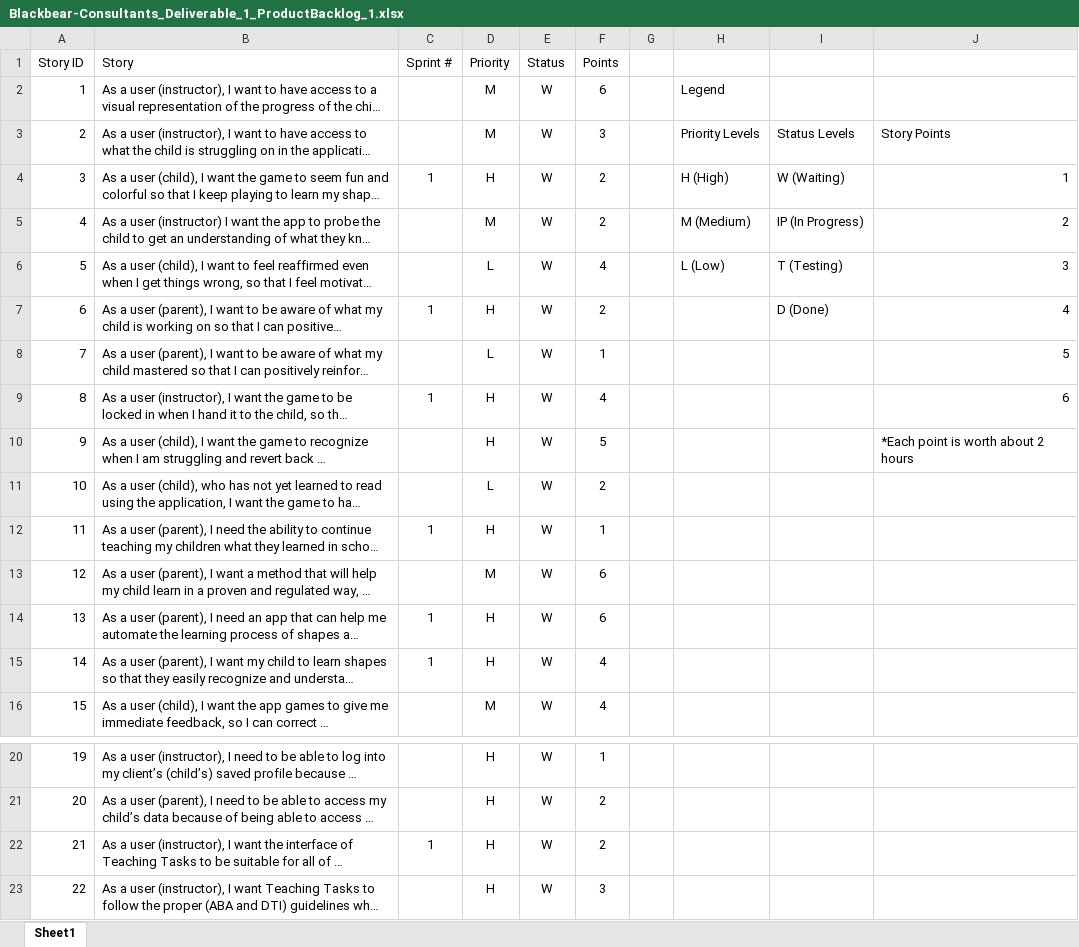
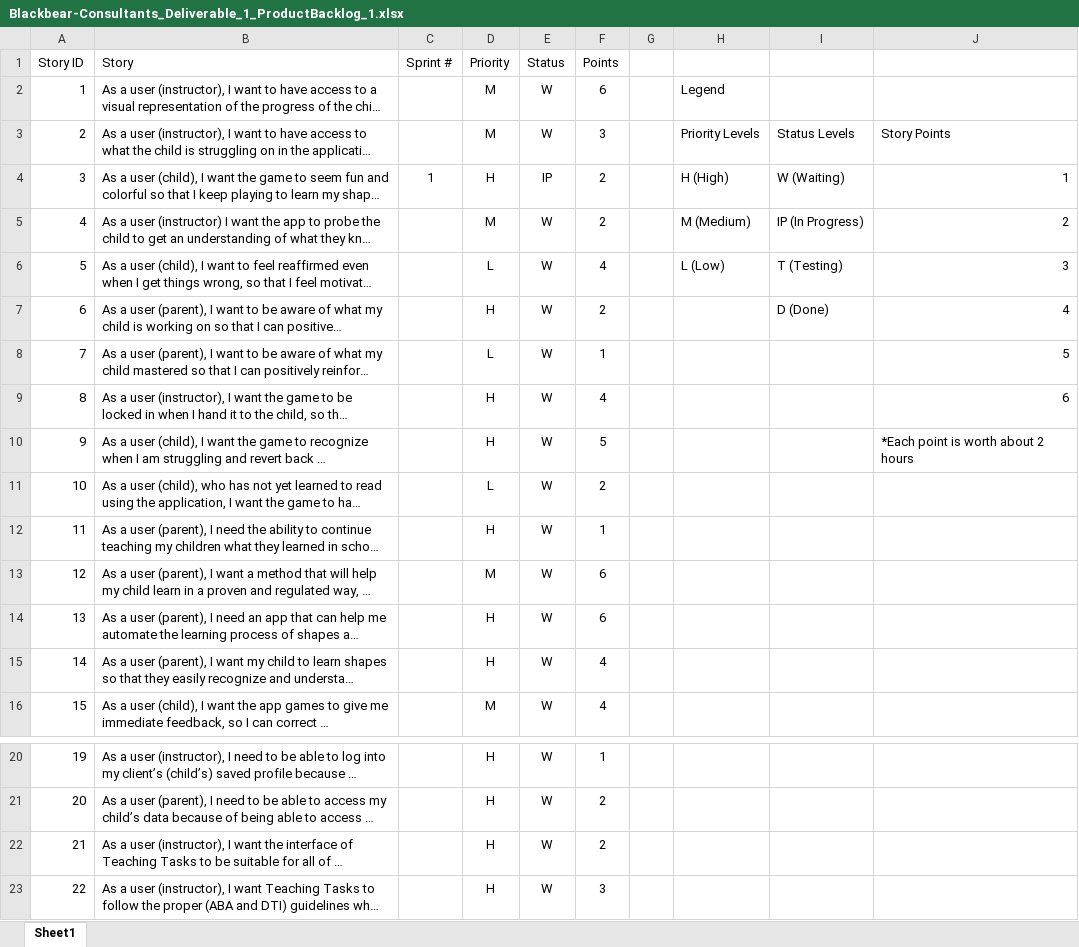
Before and after one commit to sborax/Blackbear-Consultants, an Excel workbook: Blackbear-Consultants_Deliverable_1_ProductBacklog_1.xlsx, sheet Sheet1, drawn as a sheet; only a part is shown, gaps mark what is left out; long unchanged cells end in …; values as stored, in another font and other column widths than the file's, no borders; the diff names each change by its address in the sheet, - before the commit and + after, or states it on an @@ line.

Commit message:
Update Blackbear-Consultants_Deliverable_1_ProductBacklog_1.xlsx

```diff
--- a/Blackbear-Consultants_Deliverable_1_ProductBacklog_1.xlsx (sheet Sheet1)
+++ b/Blackbear-Consultants_Deliverable_1_ProductBacklog_1.xlsx (sheet Sheet1)
-E4 (Status): W
+E4 (Status): IP
-C7 (Sprint #): 1
+C7 (Sprint #): (empty)
-C9 (Sprint #): 1
+C9 (Sprint #): (empty)
-C12 (Sprint #): 1
+C12 (Sprint #): (empty)
-C14:C15 (Sprint #): 1
+C14:C15 (Sprint #): (empty)
-C22 (Sprint #): 1
+C22 (Sprint #): (empty)
```
